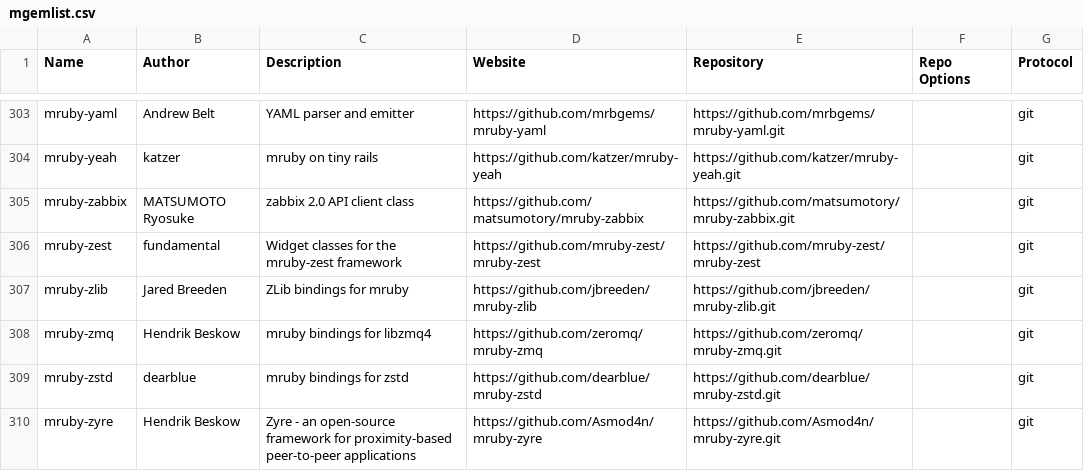
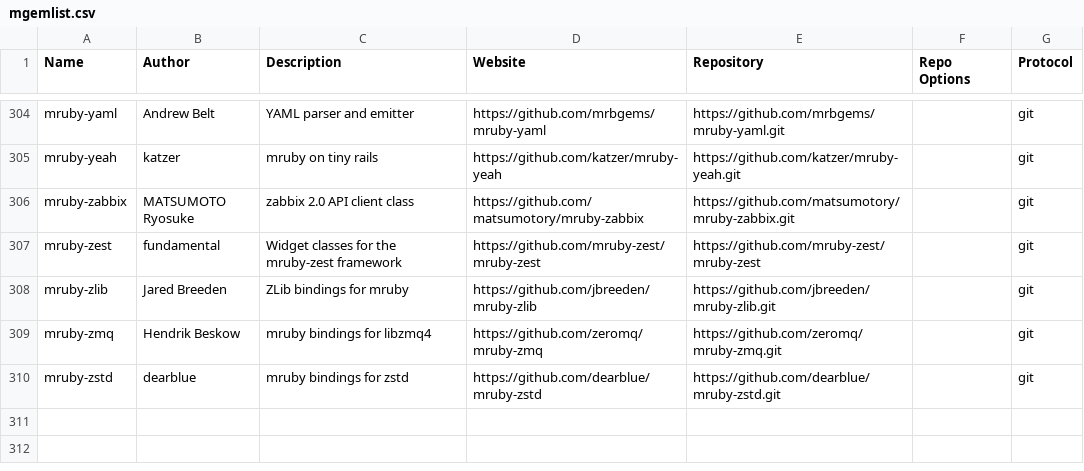
Before and after one commit to mimaki/mruby_build_config, a CSV file: mgemlist.csv, drawn as a sheet; only a part is shown, gaps mark what is left out; removed rows and columns are numbered as before the commit, all else as after; the diff covers the shown part only; the diff names each change by its address in the sheet, - before the commit and + after, or states it on an @@ line.

```diff
--- a/mgemlist.csv
+++ b/mgemlist.csv
-row 310: mruby-zyre | Hendrik Beskow | Zyre - an open-source framework for proximity-based peer-to-peer applications | https://github.com/Asmod4n/mruby-zyre | https://github.com/Asmod4n/mruby-zyre.git |  | git
```
Also changed, not shown: 3 added rows and 2 removed rows elsewhere in this file.
